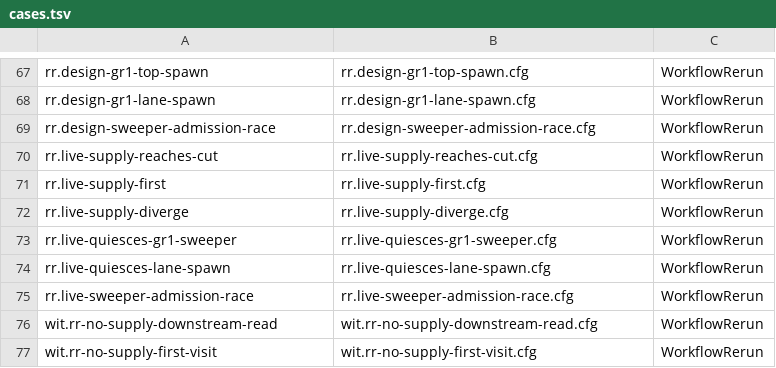
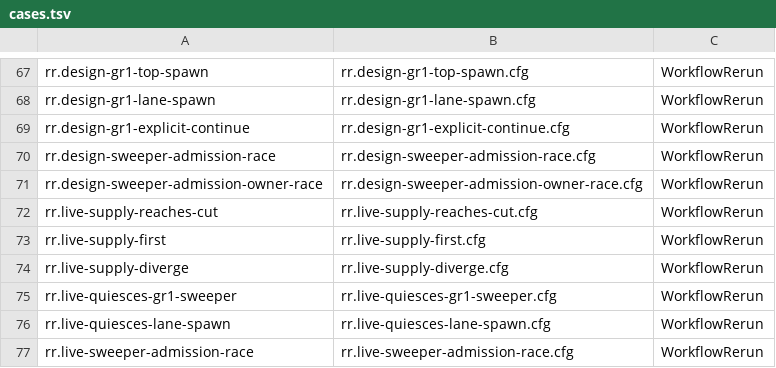
Before and after one commit to microsoft/PilotSwarm, a TSV file: docs/formal/workflow/rerun/cases.tsv, drawn as a sheet; only a part is shown, gaps mark what is left out; the shorter side is filled out with more unchanged rows.

```diff
--- a/docs/formal/workflow/rerun/cases.tsv
+++ b/docs/formal/workflow/rerun/cases.tsv
@@ -68,3 +68,5 @@ rr.design-gr1-top-spawn	rr.design-gr1-top-spawn.cfg	WorkflowRerun
 rr.design-gr1-lane-spawn	rr.design-gr1-lane-spawn.cfg	WorkflowRerun
+rr.design-gr1-explicit-continue	rr.design-gr1-explicit-continue.cfg	WorkflowRerun
 rr.design-sweeper-admission-race	rr.design-sweeper-admission-race.cfg	WorkflowRerun
+rr.design-sweeper-admission-owner-race	rr.design-sweeper-admission-owner-race.cfg	WorkflowRerun
 rr.live-supply-reaches-cut	rr.live-supply-reaches-cut.cfg	WorkflowRerun
```
Also changed, not shown: 9 other files.
